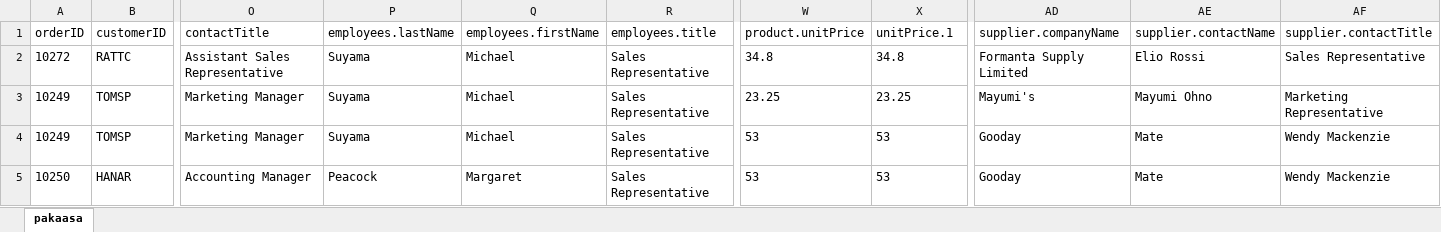
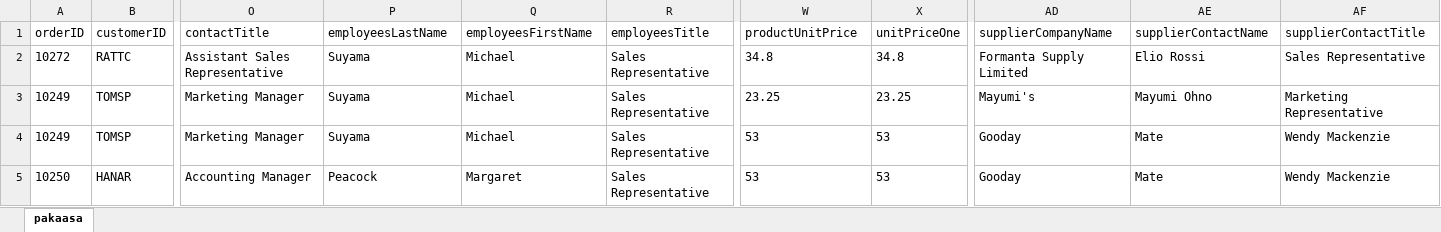
Before and after one commit to piusnmuhumuza/paakasa, an Excel workbook: Pakaasa.xlsx, sheet pakaasa, drawn as a sheet; only a part is shown, gaps mark what is left out; values as stored, in another font and other column widths than the file's, no borders; the diff names each change by its address in the sheet, - before the commit and + after, or states it on an @@ line.

```diff
--- a/Pakaasa.xlsx (sheet pakaasa)
+++ b/Pakaasa.xlsx (sheet pakaasa)
-P1: employees.lastName
+P1: employeesLastName
-Q1: employees.firstName
+Q1: employeesFirstName
-R1: employees.title
+R1: employeesTitle
-W1: product.unitPrice
+W1: productUnitPrice
-X1: unitPrice.1
+X1: unitPriceOne
-AD1: supplier.companyName
+AD1: supplierCompanyName
-AE1: supplier.contactName
+AE1: supplierContactName
-AF1: supplier.contactTitle
+AF1: supplierContactTitle
```
Also changed, not shown: 1 other file.
